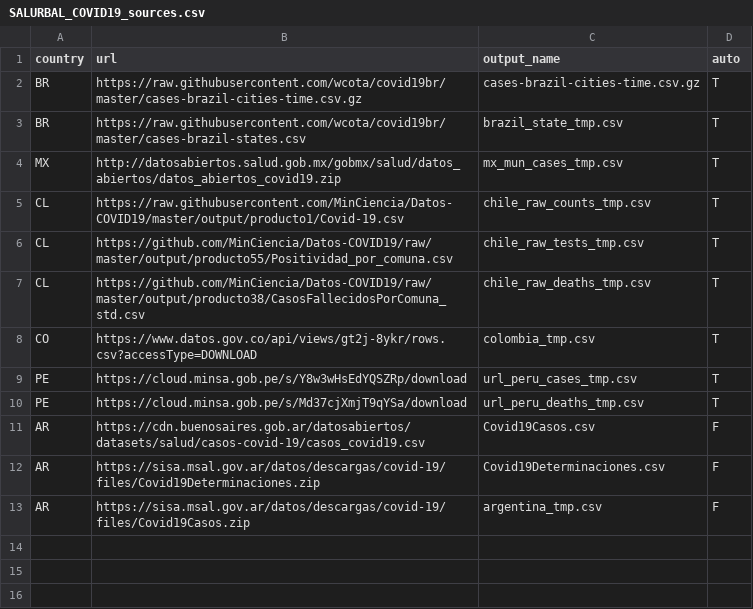
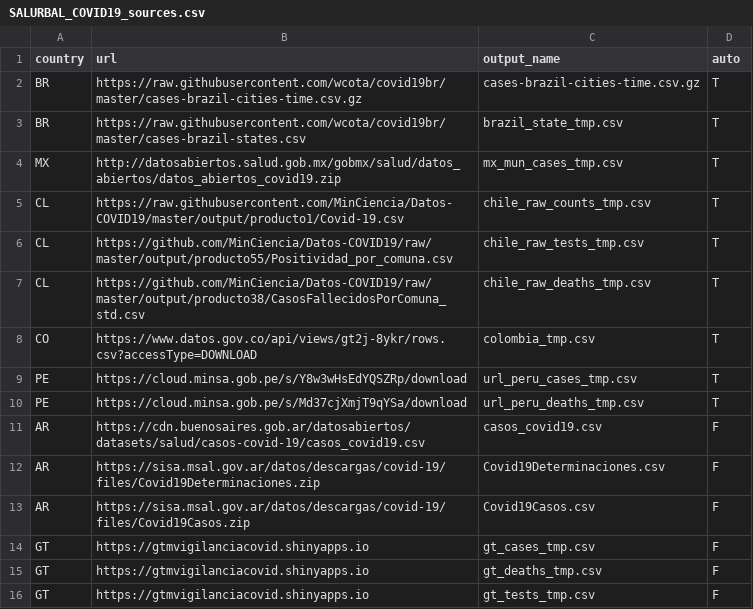
Before and after one commit to Drexel-UHC/salurbal_covid_dashboard, a CSV file: Data/SALURBAL_COVID19_sources.csv, drawn as a sheet.

```diff
--- a/Data/SALURBAL_COVID19_sources.csv
+++ b/Data/SALURBAL_COVID19_sources.csv
@@ -10,4 +10,7 @@ PE,https://cloud.minsa.gob.pe/s/Y8w3wHsEdYQSZRp/download,url_peru_cases_tmp.csv,
 PE,https://cloud.minsa.gob.pe/s/Md37cjXmjT9qYSa/download,url_peru_deaths_tmp.csv,T
-AR,https://cdn.buenosaires.gob.ar/datosabiertos/datasets/salud/casos-covid-19/casos_covid19.csv,Covid19Casos.csv,F
+AR,https://cdn.buenosaires.gob.ar/datosabiertos/datasets/salud/casos-covid-19/casos_covid19.csv,casos_covid19.csv,F
 AR,https://sisa.msal.gov.ar/datos/descargas/covid-19/files/Covid19Determinaciones.zip,Covid19Determinaciones.csv,F
-AR,https://sisa.msal.gov.ar/datos/descargas/covid-19/files/Covid19Casos.zip,argentina_tmp.csv,F
+AR,https://sisa.msal.gov.ar/datos/descargas/covid-19/files/Covid19Casos.zip,Covid19Casos.csv,F
+GT,https://gtmvigilanciacovid.shinyapps.io,gt_cases_tmp.csv,F
+GT,https://gtmvigilanciacovid.shinyapps.io,gt_deaths_tmp.csv,F
+GT,https://gtmvigilanciacovid.shinyapps.io,gt_tests_tmp.csv,F
```
Also changed, not shown: 3 other files.
